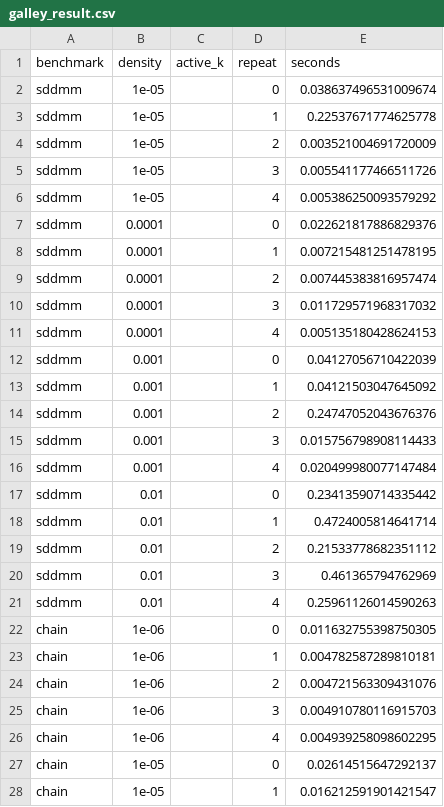
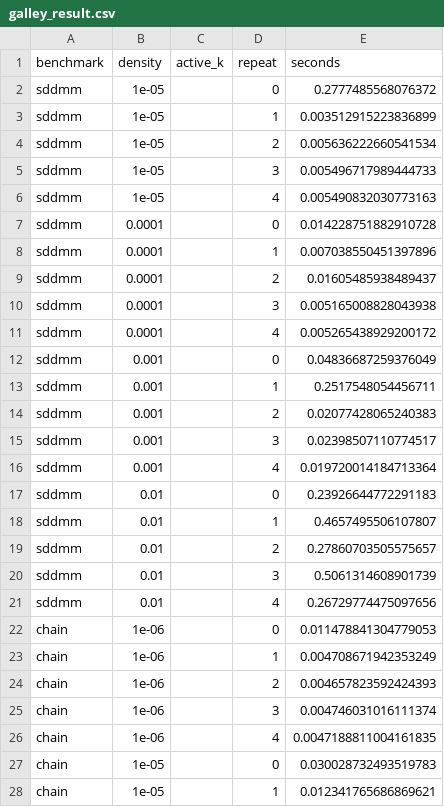
Before and after one commit to finch-tensor/FinchLiteBenchmarks, a CSV file: graph/scripts/galley_result.csv, drawn as a sheet; only a part is shown; the diff covers the shown part only.

```diff
--- a/graph/scripts/galley_result.csv
+++ b/graph/scripts/galley_result.csv
@@ -1,28 +1,28 @@
 benchmark,density,active_k,repeat,seconds
-sddmm,1e-05,,0,0.038637496531009674
-sddmm,1e-05,,1,0.22537671774625778
-sddmm,1e-05,,2,0.003521004691720009
-sddmm,1e-05,,3,0.005541177466511726
-sddmm,1e-05,,4,0.005386250093579292
-sddmm,0.0001,,0,0.022621817886829376
-sddmm,0.0001,,1,0.007215481251478195
-sddmm,0.0001,,2,0.007445383816957474
-sddmm,0.0001,,3,0.011729571968317032
-sddmm,0.0001,,4,0.005135180428624153
-sddmm,0.001,,0,0.04127056710422039
-sddmm,0.001,,1,0.04121503047645092
-sddmm,0.001,,2,0.24747052043676376
-sddmm,0.001,,3,0.015756798908114433
-sddmm,0.001,,4,0.020499980077147484
-sddmm,0.01,,0,0.23413590714335442
-sddmm,0.01,,1,0.4724005814641714
-sddmm,0.01,,2,0.21533778682351112
-sddmm,0.01,,3,0.461365794762969
-sddmm,0.01,,4,0.25961126014590263
-chain,1e-06,,0,0.011632755398750305
-chain,1e-06,,1,0.004782587289810181
-chain,1e-06,,2,0.004721563309431076
-chain,1e-06,,3,0.004910780116915703
-chain,1e-06,,4,0.004939258098602295
-chain,1e-05,,0,0.02614515647292137
-chain,1e-05,,1,0.016212591901421547
+sddmm,1e-05,,0,0.2777485568076372
+sddmm,1e-05,,1,0.003512915223836899
+sddmm,1e-05,,2,0.005636222660541534
+sddmm,1e-05,,3,0.005496717989444733
+sddmm,1e-05,,4,0.005490832030773163
+sddmm,0.0001,,0,0.014228751882910728
+sddmm,0.0001,,1,0.007038550451397896
+sddmm,0.0001,,2,0.01605485938489437
+sddmm,0.0001,,3,0.005165008828043938
+sddmm,0.0001,,4,0.005265438929200172
+sddmm,0.001,,0,0.04836687259376049
+sddmm,0.001,,1,0.2517548054456711
+sddmm,0.001,,2,0.02077428065240383
+sddmm,0.001,,3,0.02398507110774517
+sddmm,0.001,,4,0.019720014184713364
+sddmm,0.01,,0,0.23926644772291183
+sddmm,0.01,,1,0.4657495506107807
+sddmm,0.01,,2,0.27860703505575657
+sddmm,0.01,,3,0.5061314608901739
+sddmm,0.01,,4,0.26729774475097656
+chain,1e-06,,0,0.011478841304779053
+chain,1e-06,,1,0.004708671942353249
+chain,1e-06,,2,0.004657823592424393
+chain,1e-06,,3,0.004746031016111374
+chain,1e-06,,4,0.0047188811004161835
+chain,1e-05,,0,0.030028732493519783
+chain,1e-05,,1,0.012341765686869621
```
Also changed, not shown: 103 edited cells elsewhere in this file, graph/scripts/finch_result.csv, graph/scripts/scorch_result.csv, 32 other files.
